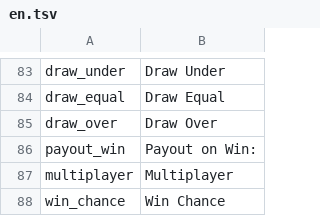
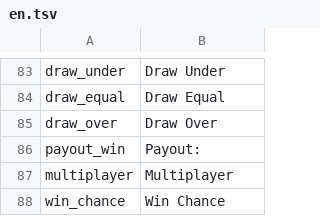
Before and after one commit to 888tron/tronGamesClient, a TSV file: locale/en.tsv, drawn as a sheet; only a part is shown, gaps mark what is left out.

```diff
--- a/locale/en.tsv
+++ b/locale/en.tsv
@@ -85,3 +85,3 @@ draw_equal	Draw Equal
 draw_over	Draw Over
-payout_win	Payout on Win:
+payout_win	Payout:
 multiplayer	Multiplayer
```
Also changed, not shown: 6 other files.
